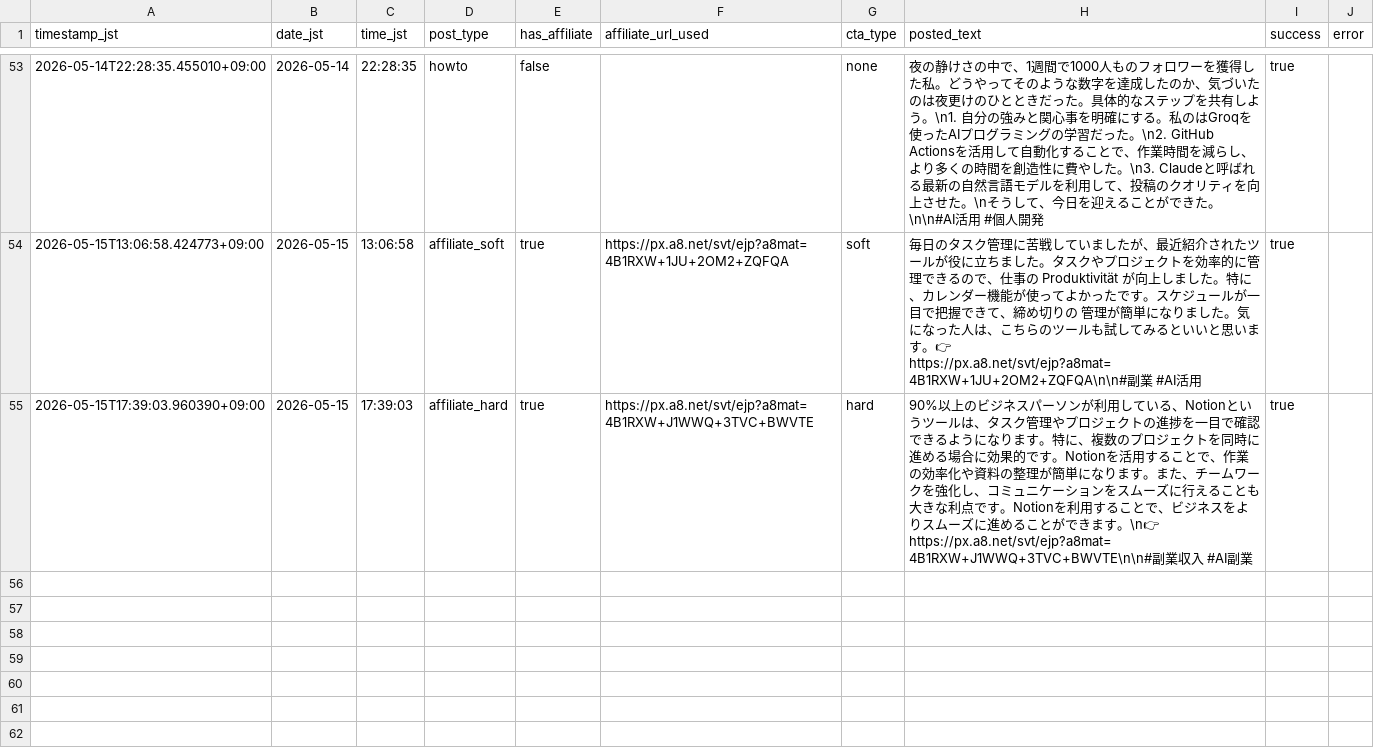
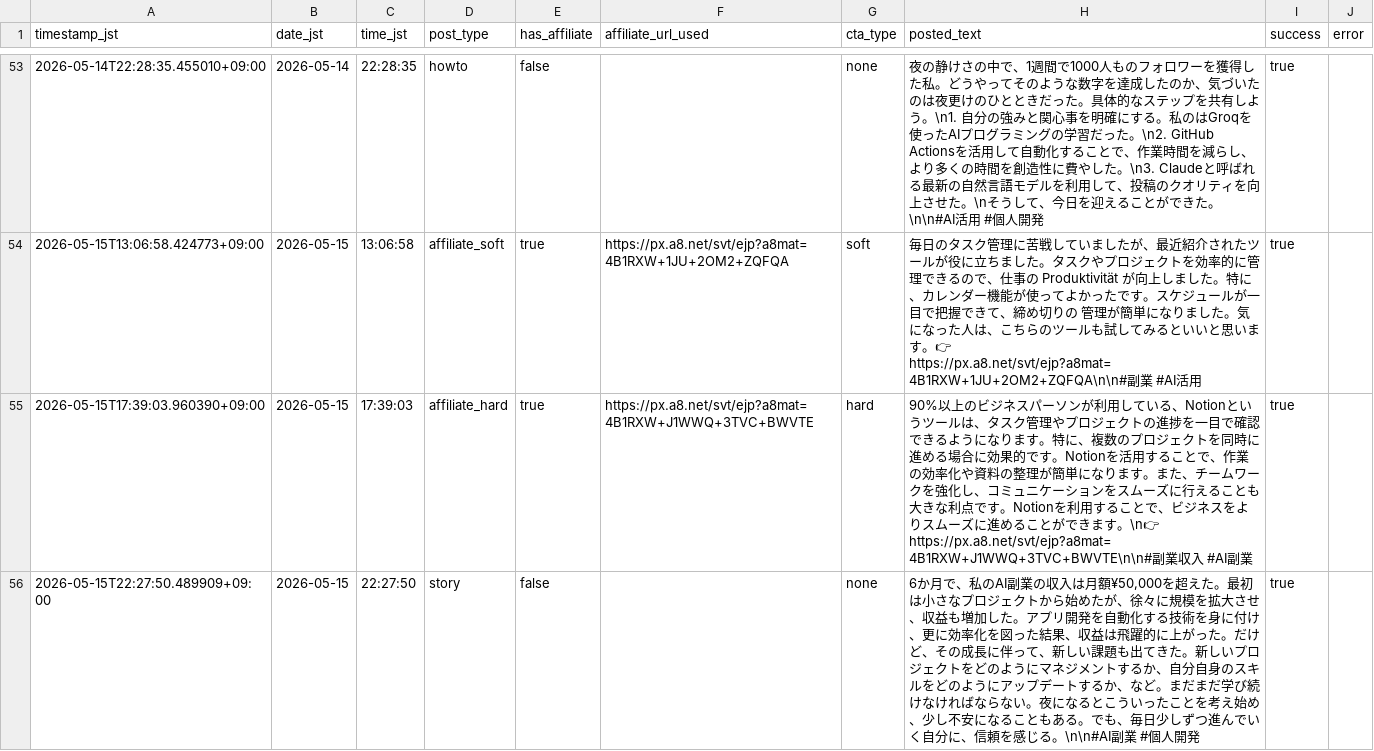
Before and after one commit to Seiya0928/threads-auto-post, a CSV file: data/business_post_log.csv, drawn as a sheet; only a part is shown, gaps mark what is left out.

```diff
--- a/data/business_post_log.csv
+++ b/data/business_post_log.csv
@@ -55 +55,2 @@ timestamp_jst,date_jst,time_jst,post_type,has_affiliate,affiliate_url_used,cta_t
 2026-05-15T17:39:03.960390+09:00,2026-05-15,17:39:03,affiliate_hard,true,https://px.a8.net/svt/ejp?a8mat=4B1RXW+J1WWQ+3TVC+BWVTE,hard,90%以上のビジネスパーソンが利用している、Notionというツールは、タスク管理やプロジェクトの進捗を一目で確認できるようになります。特に、複数のプロジェクトを同時に進める場合に効果的です。Notionを活用することで、作業の効率化や資料の整理が簡単になります。また、チームワークを強化し、コミュニケーションをスムーズに行えることも大きな利点です。Notionを利用することで、ビジネスをよりスムーズに進めることができます。\n👉 https://px.a8.net/svt/ejp?a8mat=4B1RXW+J1WWQ+3TVC+BWVTE\n\n#副業収入 #AI副業,true,
+2026-05-15T22:27:50.489909+09:00,2026-05-15,22:27:50,story,false,,none,"6か月で、私のAI副業の収入は月額¥50,000を超えた。最初は小さなプロジェクトから始めたが、徐々に規模を拡大させ、収益も増加した。アプリ開発を自動化する技術を身に付け、更に効率化を図った結果、収益は飛躍的に上がった。だけど、その成長に伴って、新しい課題も出てきた。新しいプロジェクトをどのようにマネジメントするか、自分自身のスキルをどのようにアップデートするか、など。まだまだ学び続けなければならない。夜になるとこういったことを考え始め、少し不安になることもある。でも、毎日少しずつ進んでいく自分に、信頼を感じる。\n\n#AI副業 #個人開発",true,
```
